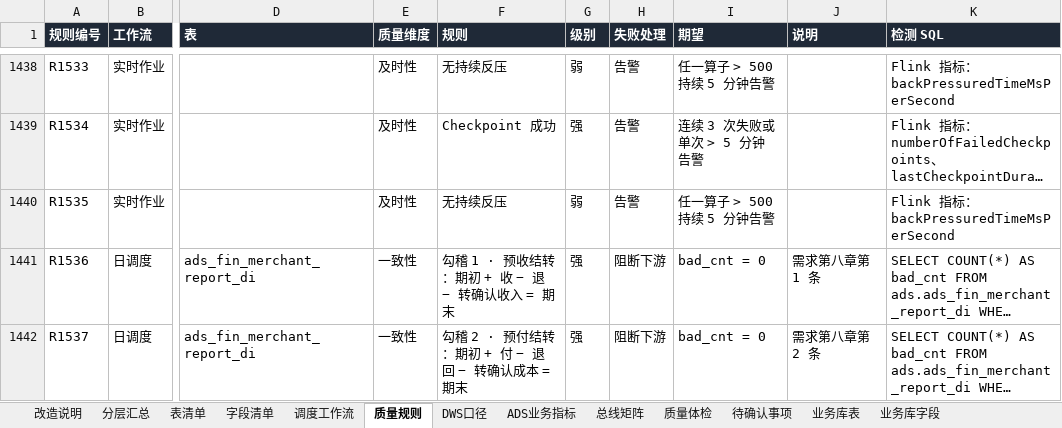
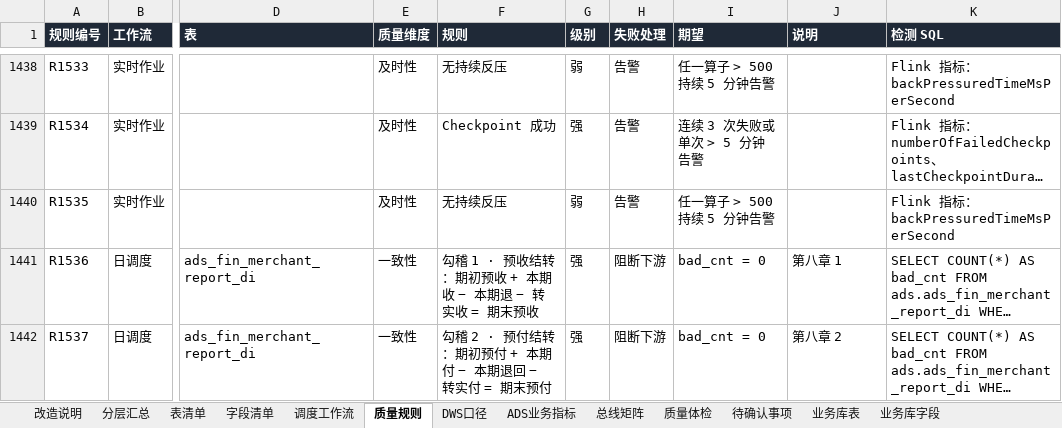
Before and after one commit to keanying/lakehouse, an Excel workbook: dw-dict/dist/PFT3.0_数仓分层表清单与指标字典_改造版.xlsx, sheet 质量规则, drawn as a sheet; only a part is shown, gaps mark what is left out; long unchanged cells end in …; values as stored, in another font and other column widths than the file's, no borders; the diff covers the shown part only; the diff names each change by its address in the sheet, - before the commit and + after, or states it on an @@ line.

```diff
--- a/dw-dict/dist/PFT3.0_数仓分层表清单与指标字典_改造版.xlsx (sheet 质量规则)
+++ b/dw-dict/dist/PFT3.0_数仓分层表清单与指标字典_改造版.xlsx (sheet 质量规则)
-F1441 (规则): 勾稽 1 · 预收结转：期初 + 收 − 退 − 转确认收入 = 期末
+F1441 (规则): 勾稽 1 · 预收结转：期初预收 + 本期收 − 本期退 − 转实收 = 期末预收
-J1441 (说明): 需求第八章第 1 条
+J1441 (说明): 第八章 1
-F1442 (规则): 勾稽 2 · 预付结转：期初 + 付 − 退回 − 转确认成本 = 期末
+F1442 (规则): 勾稽 2 · 预付结转：期初预付 + 本期付 − 本期退回 − 转实付 = 期末预付
-J1442 (说明): 需求第八章第 2 条
+J1442 (说明): 第八章 2
```
Also changed, not shown: 1 added row and 477 edited cells elsewhere in this sheet, sheet 字段清单, sheet ADS业务指标, sheet 调度工作流, sheet 表清单, sheet DWS口径, sheet 待确认事项, 4 more sheets, 25 other files.
